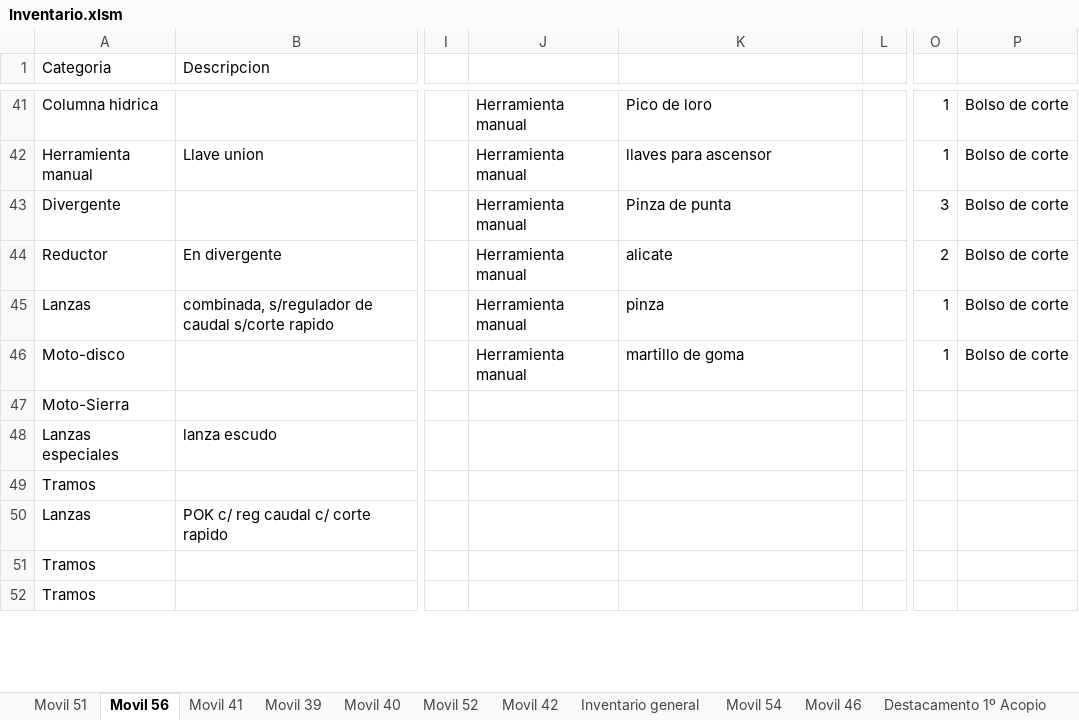
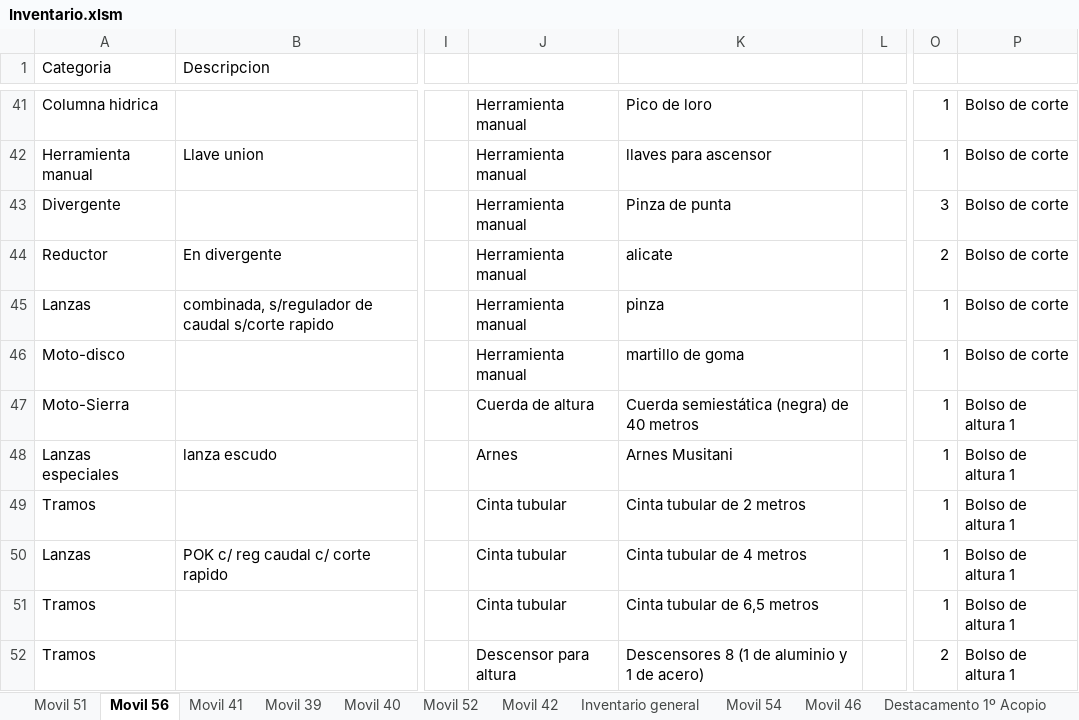
Before and after one commit to martov1/inventarioBros, an Excel workbook: Inventario.xlsm, sheet Movil 56, drawn as a sheet; only a part is shown, gaps mark what is left out; values as stored, in another font and other column widths than the file's, no borders; table styles not drawn; the diff covers the shown part only; the diff names each change by its address in the sheet, - before the commit and + after, or states it on an @@ line.

Commit message:
inventario movil 56

```diff
--- a/Inventario.xlsm (sheet Movil 56)
+++ b/Inventario.xlsm (sheet Movil 56)
-J47: (empty)
+J47: Cuerda de altura
-K47: (empty)
+K47: Cuerda semiestática (negra) de 40 metros
-O47:O51: (empty)
+O47:O51: 1
-P47:P52: (empty)
+P47:P52: Bolso de altura 1
-J48: (empty)
+J48: Arnes
-K48: (empty)
+K48: Arnes Musitani
-J49:J51: (empty)
+J49:J51: Cinta tubular
-K49: (empty)
+K49: Cinta tubular de 2 metros
-K50: (empty)
+K50: Cinta tubular de 4 metros
-K51: (empty)
+K51: Cinta tubular de 6,5 metros
-J52: (empty)
+J52: Descensor para altura
-K52: (empty)
+K52: Descensores 8 (1 de aluminio y 1 de acero)
-O52: (empty)
+O52: 2
```
Also changed, not shown: 3 added rows and 22 edited cells elsewhere in this sheet.
